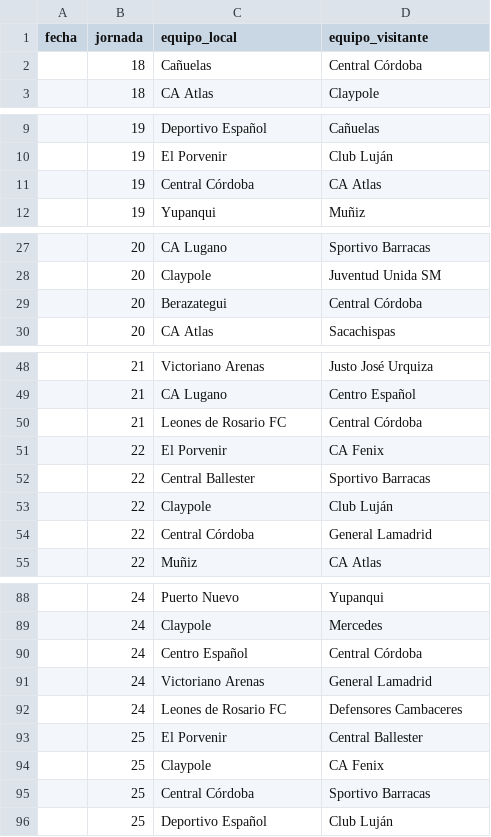
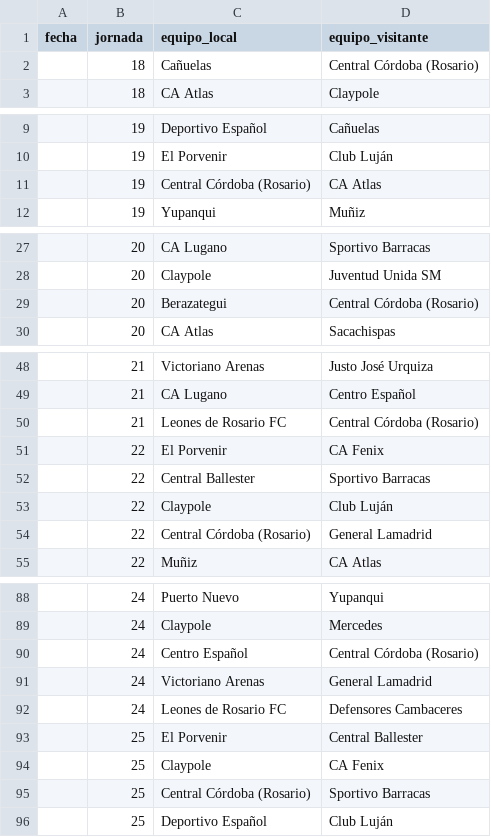
Before and after one commit to soydequilmes7/Simulador-Primera-B-Nacional, a CSV file: datos/fixture_primerac.csv, drawn as a sheet; only a part is shown, gaps mark what is left out; the diff covers the shown part only.

```diff
--- a/datos/fixture_primerac.csv
+++ b/datos/fixture_primerac.csv
@@ -1,3 +1,3 @@
 fecha,jornada,equipo_local,equipo_visitante
-,18,Cañuelas,Central Córdoba
+,18,Cañuelas,Central Córdoba (Rosario)
 ,18,CA Atlas,Claypole
@@ -10,3 +10,3 @@ fecha,jornada,equipo_local,equipo_visitante
 ,19,El Porvenir,Club Luján
-,19,Central Córdoba,CA Atlas
+,19,Central Córdoba (Rosario),CA Atlas
 ,19,Yupanqui,Muñiz
@@ -28,3 +28,3 @@ fecha,jornada,equipo_local,equipo_visitante
 ,20,Claypole,Juventud Unida SM
-,20,Berazategui,Central Córdoba
+,20,Berazategui,Central Córdoba (Rosario)
 ,20,CA Atlas,Sacachispas
@@ -49,3 +49,3 @@ fecha,jornada,equipo_local,equipo_visitante
 ,21,CA Lugano,Centro Español
-,21,Leones de Rosario FC,Central Córdoba
+,21,Leones de Rosario FC,Central Córdoba (Rosario)
 ,22,El Porvenir,CA Fenix
@@ -53,3 +53,3 @@ fecha,jornada,equipo_local,equipo_visitante
 ,22,Claypole,Club Luján
-,22,Central Córdoba,General Lamadrid
+,22,Central Córdoba (Rosario),General Lamadrid
 ,22,Muñiz,CA Atlas
@@ -89,3 +89,3 @@ fecha,jornada,equipo_local,equipo_visitante
 ,24,Claypole,Mercedes
-,24,Centro Español,Central Córdoba
+,24,Centro Español,Central Córdoba (Rosario)
 ,24,Victoriano Arenas,General Lamadrid
@@ -94,3 +94,3 @@ fecha,jornada,equipo_local,equipo_visitante
 ,25,Claypole,CA Fenix
-,25,Central Córdoba,Sportivo Barracas
+,25,Central Córdoba (Rosario),Sportivo Barracas
 ,25,Deportivo Español,Club Luján
```
Also changed, not shown: 8 edited cells elsewhere in this file, datos/fixture.csv, datos/resultados.csv, 6 other files.
